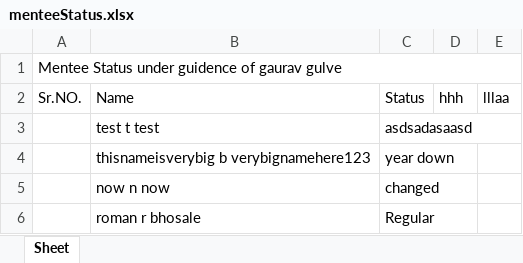
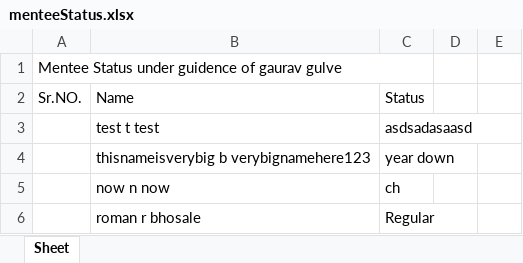
Before and after one commit to meetyourvallabh/mentor_mentee, an Excel workbook: menteeStatus.xlsx, sheet Sheet, drawn as a sheet; values as stored, in another font and other column widths than the file's, no borders; the diff names each change by its address in the sheet, - before the commit and + after, or states it on an @@ line.

Commit message:
final

```diff
--- a/menteeStatus.xlsx (sheet Sheet)
+++ b/menteeStatus.xlsx (sheet Sheet)
-A1:E1 merged
+A1:C1 merged
-D2: hhh
+D2: (empty)
-E2: lllaa
+E2: (empty)
-C5: changed
+C5: ch
```
